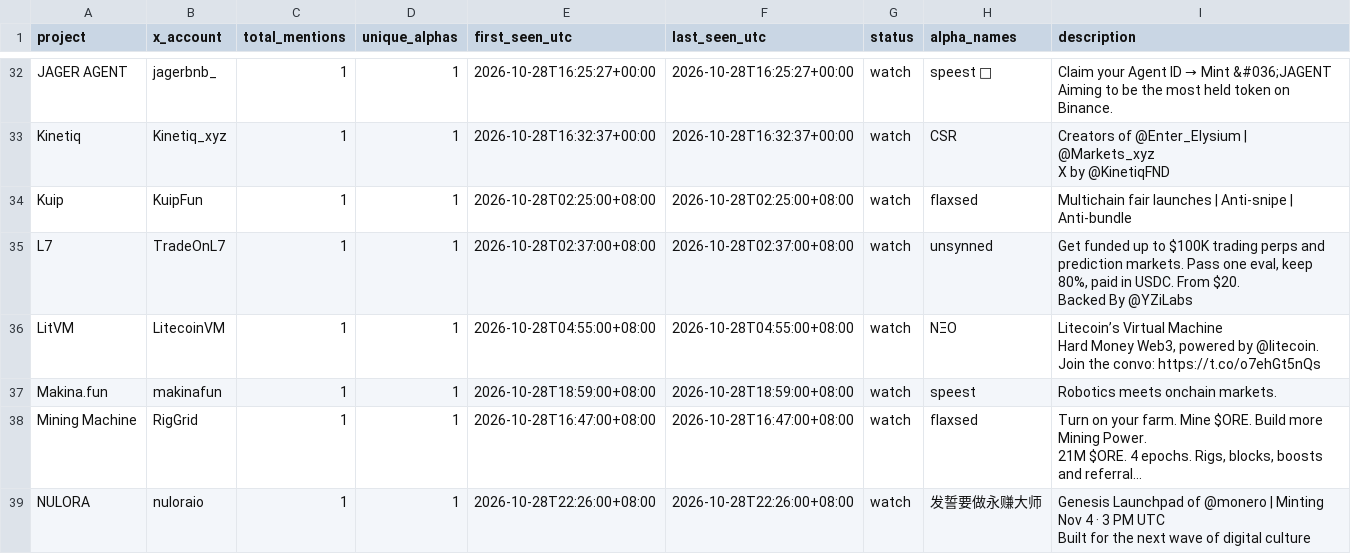
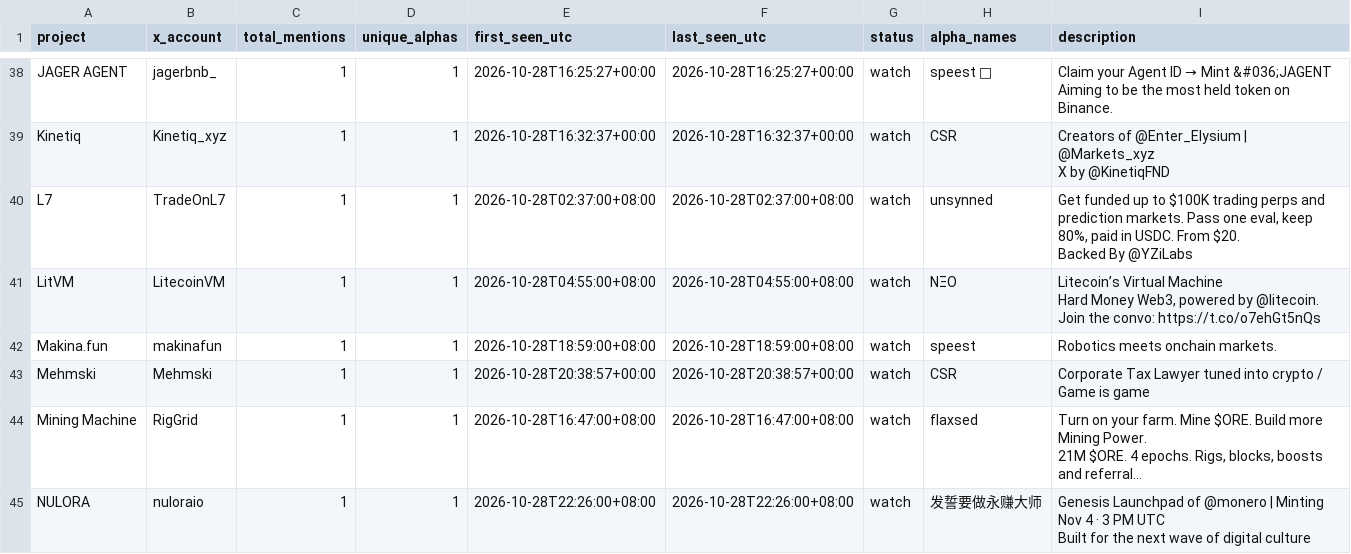
Before and after one commit to llzzqq111/alpha-monitor, a CSV file: telegram_project_counts.csv, drawn as a sheet; only a part is shown, gaps mark what is left out; long unchanged cells end in …; removed rows and columns are numbered as before the commit, all else as after; the diff covers the shown part only; the diff names each change by its address in the sheet, - before the commit and + after, or states it on an @@ line.

```diff
--- a/telegram_project_counts.csv
+++ b/telegram_project_counts.csv
-row 34: Kuip | KuipFun | 1 | 1 | 2026-10-28T02:25:00+08:00 | 2026-10-28T02:25:00+08:00 | watch | flaxsed | Multichain fair launches | Anti-snipe | Anti-bundle
+row 43: Mehmski | Mehmski | 1 | 1 | 2026-10-28T20:38:57+00:00 | 2026-10-28T20:38:57+00:00 | watch | CSR | Corporate Tax Lawyer tuned into crypto / Game is game
```
Also changed, not shown: 13 added rows, 2 removed rows and 10 edited cells elsewhere in this file, 5 other files.
